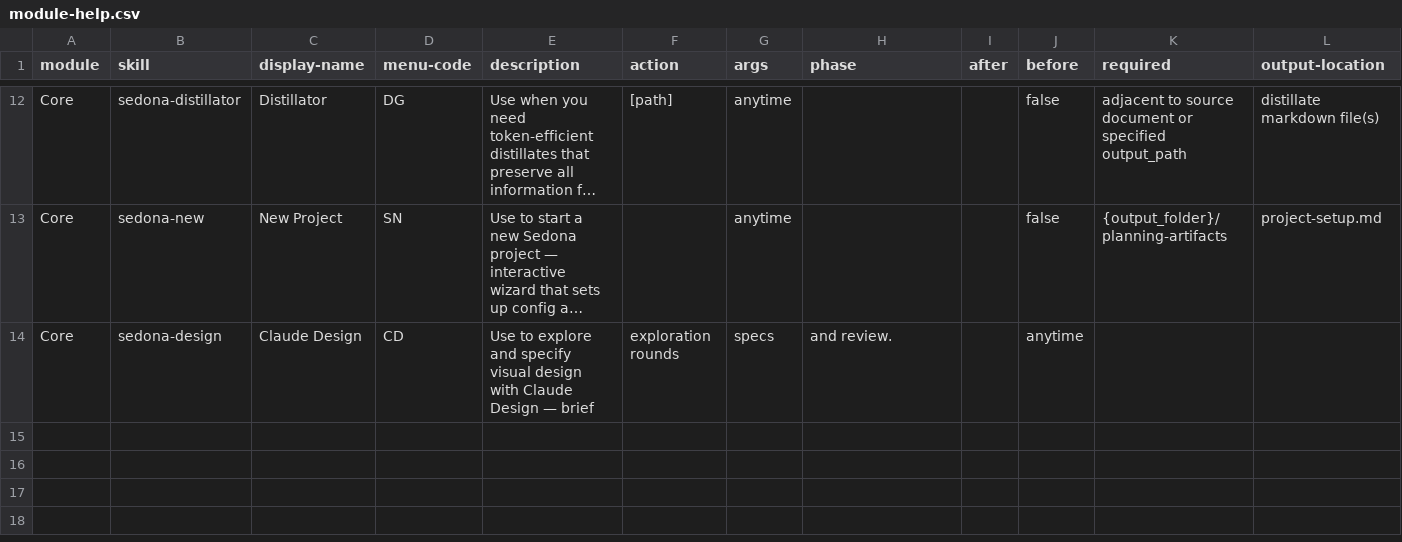
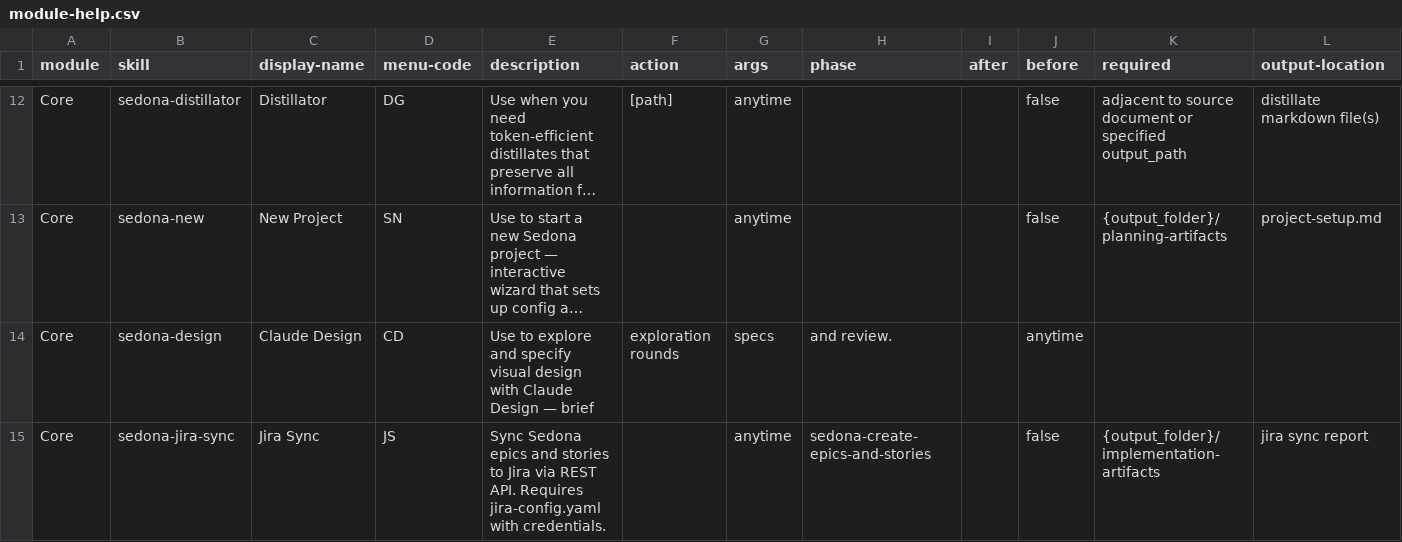
Before and after one commit to Touag/fram_IA, a CSV file: src/core-skills/module-help.csv, drawn as a sheet; only a part is shown, gaps mark what is left out; long unchanged cells end in …; rows hold the shown columns only; the diff names each change by its address in the sheet, - before the commit and + after, or states it on an @@ line.

```diff
--- a/src/core-skills/module-help.csv
+++ b/src/core-skills/module-help.csv
+row 15: Core | sedona-jira-sync | Jira Sync | JS | Sync Sedona epics and stories to Jira via REST API. Requires jira-config.yaml with credentials. |  | anytime | sedona-create-epics-and-stories |  | false | {output_folder}/implementation-artifacts | jira sync report
```
Also changed, not shown: 7 other files.
